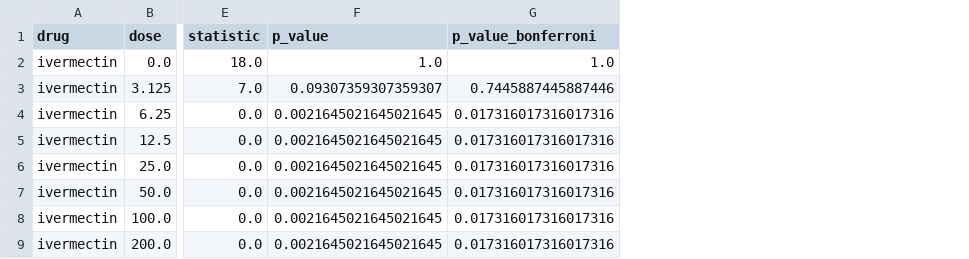
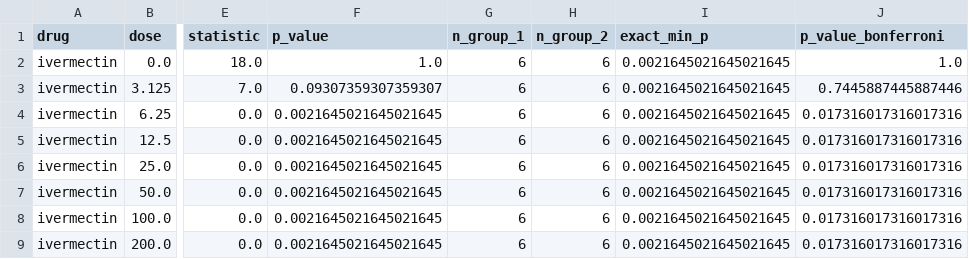
Before and after one commit to dohalloran/ARStat, a CSV file: validation_outputs/motility_pairwise_tests.csv, drawn as a sheet; only a part is shown, gaps mark what is left out; the diff names each change by its address in the sheet, - before the commit and + after, or states it on an @@ line.

```diff
--- a/validation_outputs/motility_pairwise_tests.csv
+++ b/validation_outputs/motility_pairwise_tests.csv
+column G (n_group_1), rows 2-9: all 6
+column H (n_group_2), rows 2-9: all 6
+column I (exact_min_p), rows 2-9: all 0.0021645021645021645
```
Also changed, not shown: 21 other files.
